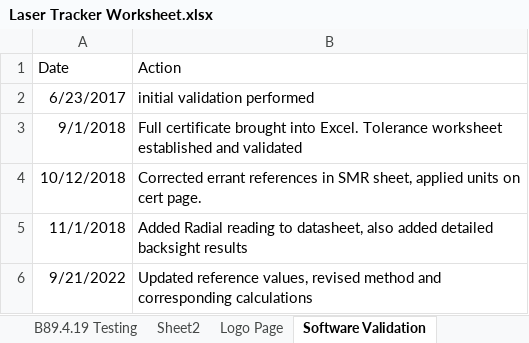
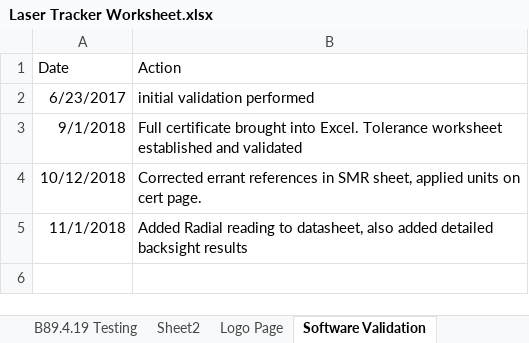
Before and after one commit to Johnson-Gage-Inspection-Inc/xl-Laser-Tracker-Worksheet, an Excel workbook: Laser Tracker Worksheet.xlsx, sheet Software Validation, drawn as a sheet; values as stored, in another font and other column widths than the file's, no borders; the diff names each change by its address in the sheet, - before the commit and + after, or states it on an @@ line.

```diff
--- a/Laser Tracker Worksheet.xlsx (sheet Software Validation)
+++ b/Laser Tracker Worksheet.xlsx (sheet Software Validation)
-row 6: 9/21/2022 | Updated reference values, revised method and corresponding calculations
```
Also changed, not shown: sheet SMR Certification, sheet JGI Method Testing, sheet Datasheet, JGI Method, sheet The details, sheet Cert Page, formulas that keep their value, charts or pictures.
